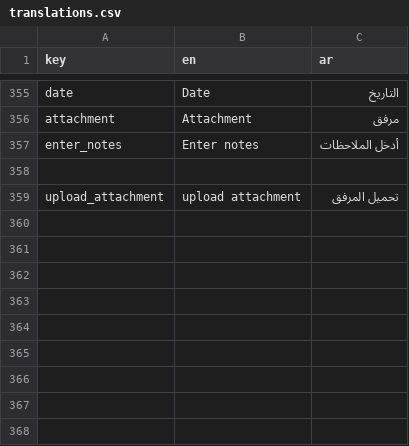
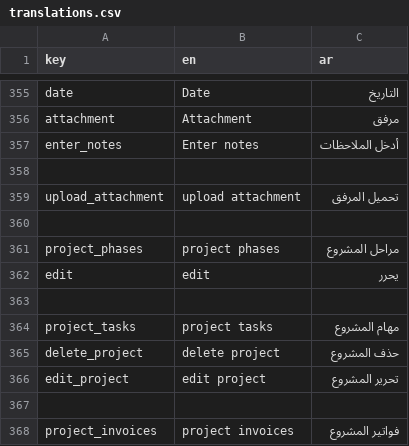
Before and after one commit to El-Baltagy/mkaweel, a CSV file: assets/l10n/translations.csv, drawn as a sheet; only a part is shown, gaps mark what is left out; the diff names each change by its address in the sheet, - before the commit and + after, or states it on an @@ line.

Commit message:
refactor `ProjectCard` UI and implement pop-up menu for actions
- **Projects Feature**:
    - Refactor `ProjectCard` to replace static action buttons with a `PopupMenuButton`, centralizing project actions (Edit, Delete, Tasks, Phases, Invoices).
    - Introduce `PopMenuValues` helper class to manage popup menu item data and callbacks.
    - Update `ProjectCard` layout with improved padding and alignment for better visual consistency.
    - Remove redundant `ListView.builder` logic from `ProjectsListWidget`.
    - Integrate navigation logic for `project_tasks`, `project_phases`, and `project_invoices` within the new menu structure.

- **Localization**:
    - Add translation keys for `project_phases`, `project_tasks`, `project_invoices`, `edit_project`, and `delete_project` in English and Arabic (`translations.csv`, `app_en.json`, `app_ar.json`).

- **Code Quality**:
    - Clean up imports and improve code formatting across project widget files.
    - Simplify `ProjectCard` by removing complex `BlocBuilder` logic for deletion state in favor of a unified menu approach.

```diff
--- a/assets/l10n/translations.csv
+++ b/assets/l10n/translations.csv
+row 360: (empty)
+row 361: project_phases | project phases | مراحل المشروع
+row 362: edit | edit | يحرر
+row 363: (empty)
+row 364: project_tasks | project tasks | مهام المشروع
+row 365: delete_project | delete project | حذف المشروع
+row 366: edit_project | edit project | تحرير المشروع
+row 367: (empty)
+row 368: project_invoices | project invoices | فواتير المشروع
```
Also changed, not shown: 4 other files.
